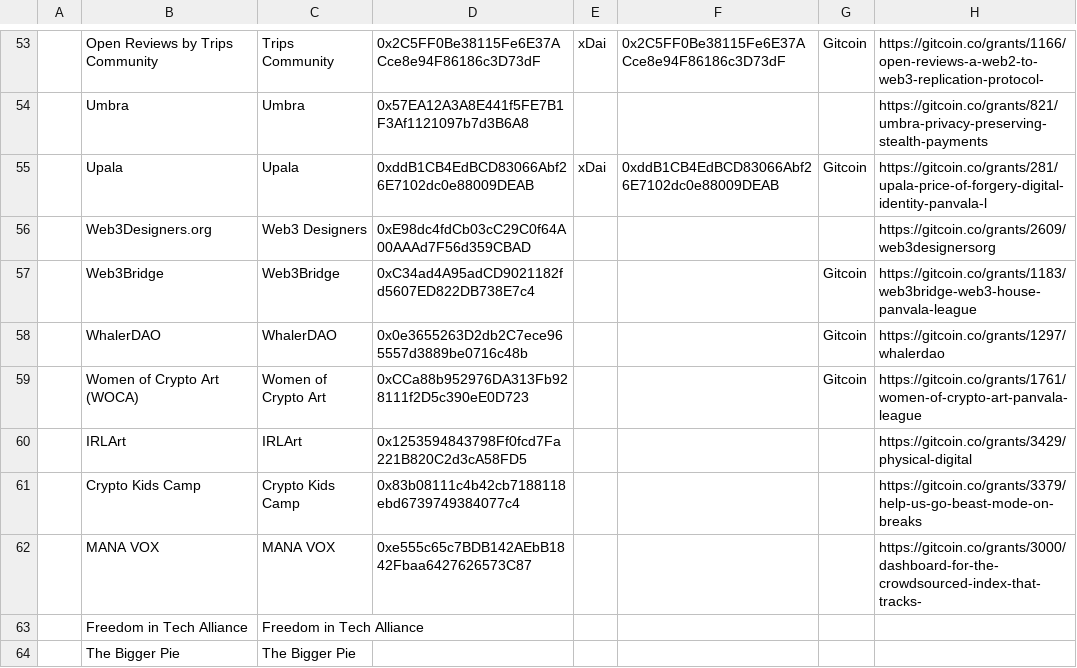
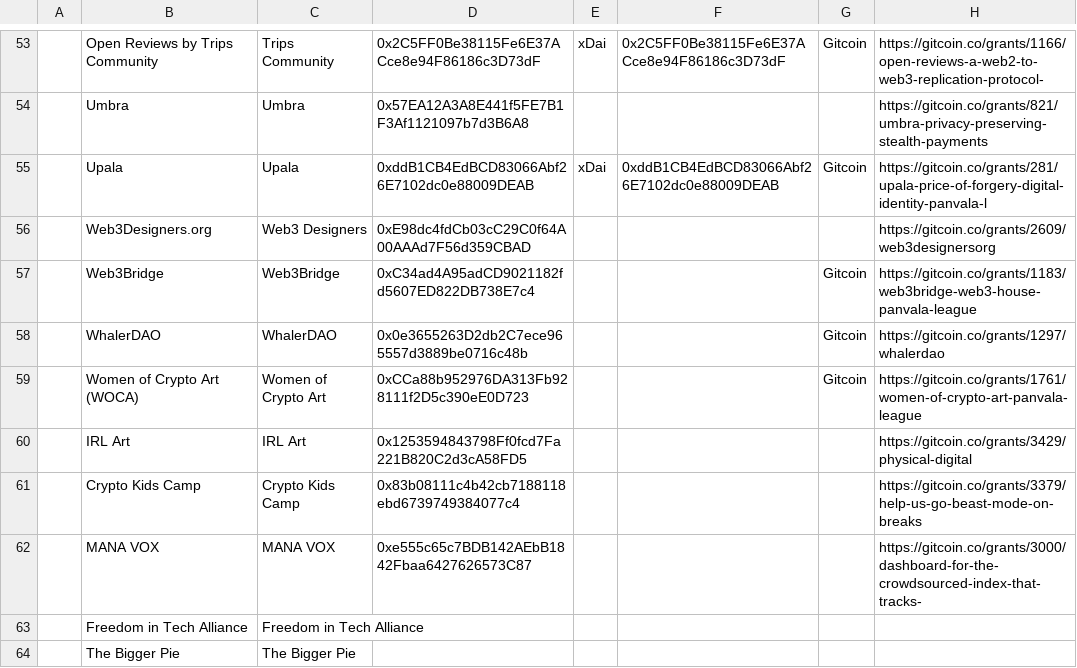
Before and after one commit to Panvala/panvala, a CSV file: gatsby-site/src/data/communities.csv, drawn as a sheet; only a part is shown, gaps mark what is left out; the diff names each change by its address in the sheet, - before the commit and + after, or states it on an @@ line.

```diff
--- a/gatsby-site/src/data/communities.csv
+++ b/gatsby-site/src/data/communities.csv
-B60: IRLArt
+B60: IRL Art
-C60: IRLArt
+C60: IRL Art
```
Also changed, not shown: gatsby-site/src/data/communities-scoreboard.csv, 1 other file.
